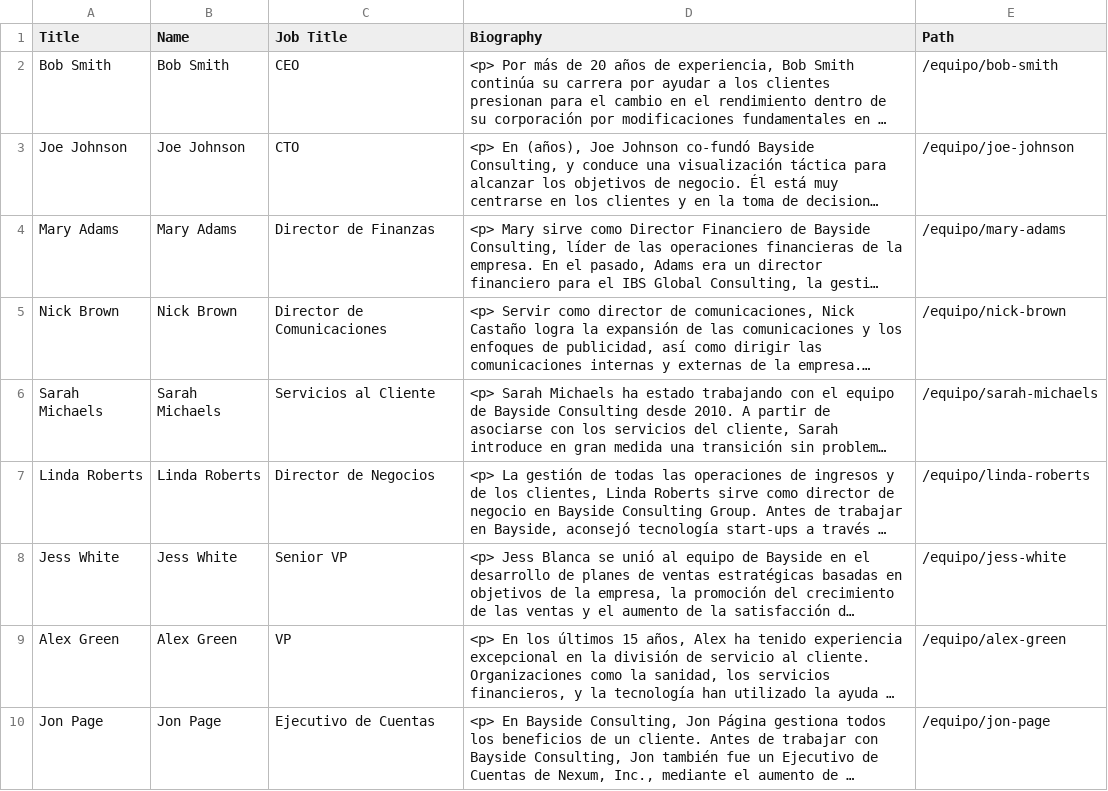
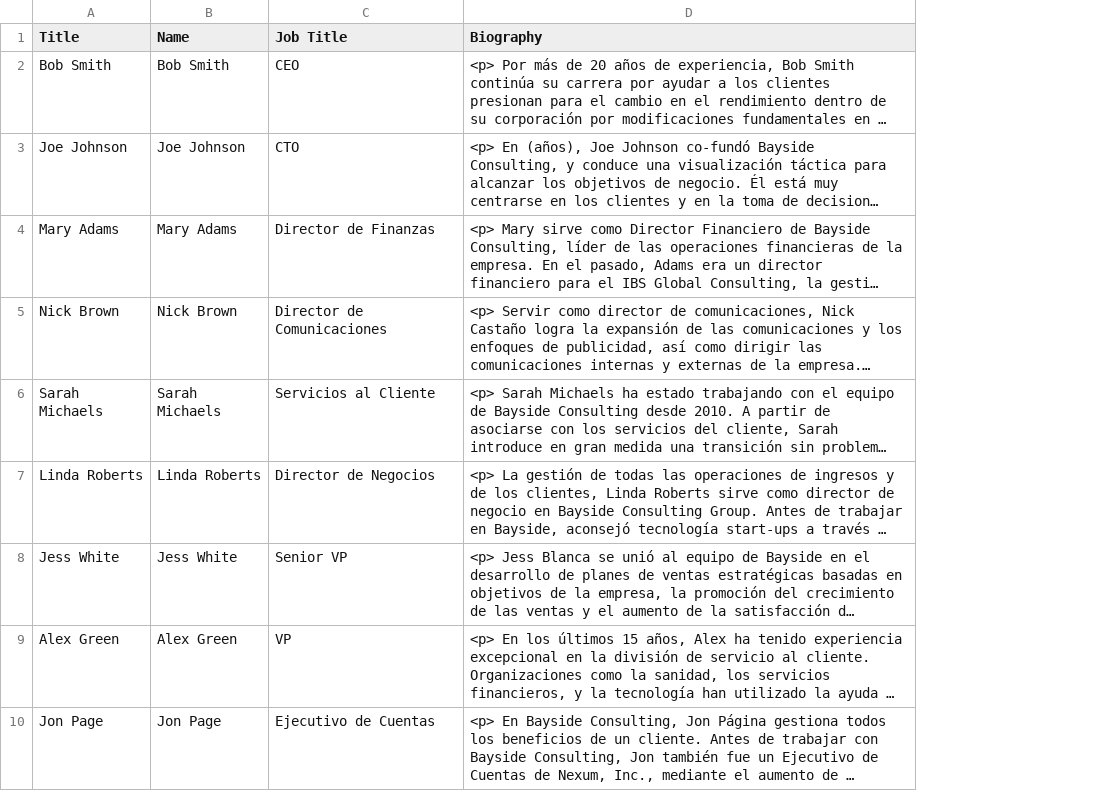
Before and after one commit to zolhorvath/df, a CSV file: modules/dfs/dfs_tec/data/dfs_tec.node.employee.es.csv, drawn as a sheet; long unchanged cells end in …; the diff names each change by its address in the sheet, - before the commit and + after, or states it on an @@ line.

Commit message:
Use Pathauto instead of hard-coding paths in dfs_tec. (#41)
* Use Pathauto instead of hard-coding paths in dfs_tec.

* Fixed bad langcode in pathauto.pattern.spanish_service.yml.

* Updated node.service.feature to reflect pathauto changes.

```diff
--- a/modules/dfs/dfs_tec/data/dfs_tec.node.employee.es.csv
+++ b/modules/dfs/dfs_tec/data/dfs_tec.node.employee.es.csv
-column E (Path), rows 2-10: /equipo/bob-smith | /equipo/joe-johnson | /equipo/mary-adams | /equipo/nick-brown | /equipo/sarah-michaels | /equipo/linda-roberts | /equipo/jess-white | /equipo/alex-green | /equipo/jon-page
```
Also changed, not shown: modules/dfs/dfs_tec/data/dfs_tec.node.article.csv, modules/dfs/dfs_tec/data/dfs_tec.node.employee.fr.csv, 19 other files.
